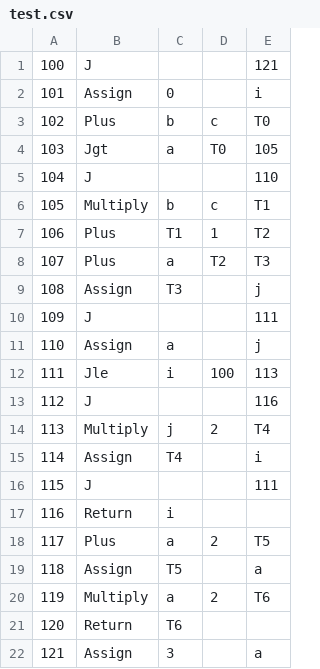
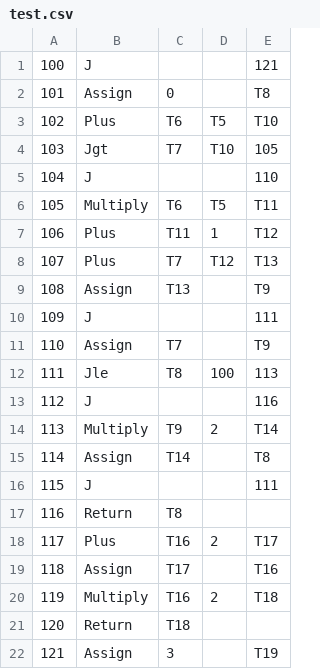
Before and after one commit to hjt90/ToyCompilerComplete, a CSV file: test.csv, drawn as a sheet; only a part is shown; the diff covers the shown part only.

```diff
--- a/test.csv
+++ b/test.csv
@@ -1,22 +1,22 @@
 100,J,,,121,
-101,Assign,0,,i,
-102,Plus,b,c,T0,
-103,Jgt,a,T0,105,
+101,Assign,0,,T8,
+102,Plus,T6,T5,T10,
+103,Jgt,T7,T10,105,
 104,J,,,110,
-105,Multiply,b,c,T1,
-106,Plus,T1,1,T2,
-107,Plus,a,T2,T3,
-108,Assign,T3,,j,
+105,Multiply,T6,T5,T11,
+106,Plus,T11,1,T12,
+107,Plus,T7,T12,T13,
+108,Assign,T13,,T9,
 109,J,,,111,
-110,Assign,a,,j,
-111,Jle,i,100,113,
+110,Assign,T7,,T9,
+111,Jle,T8,100,113,
 112,J,,,116,
-113,Multiply,j,2,T4,
-114,Assign,T4,,i,
+113,Multiply,T9,2,T14,
+114,Assign,T14,,T8,
 115,J,,,111,
-116,Return,i,,,
-117,Plus,a,2,T5,
-118,Assign,T5,,a,
-119,Multiply,a,2,T6,
-120,Return,T6,,,
-121,Assign,3,,a,
+116,Return,T8,,,
+117,Plus,T16,2,T17,
+118,Assign,T17,,T16,
+119,Multiply,T16,2,T18,
+120,Return,T18,,,
+121,Assign,3,,T19,
```
Also changed, not shown: 10 edited cells elsewhere in this file, 4 other files.
